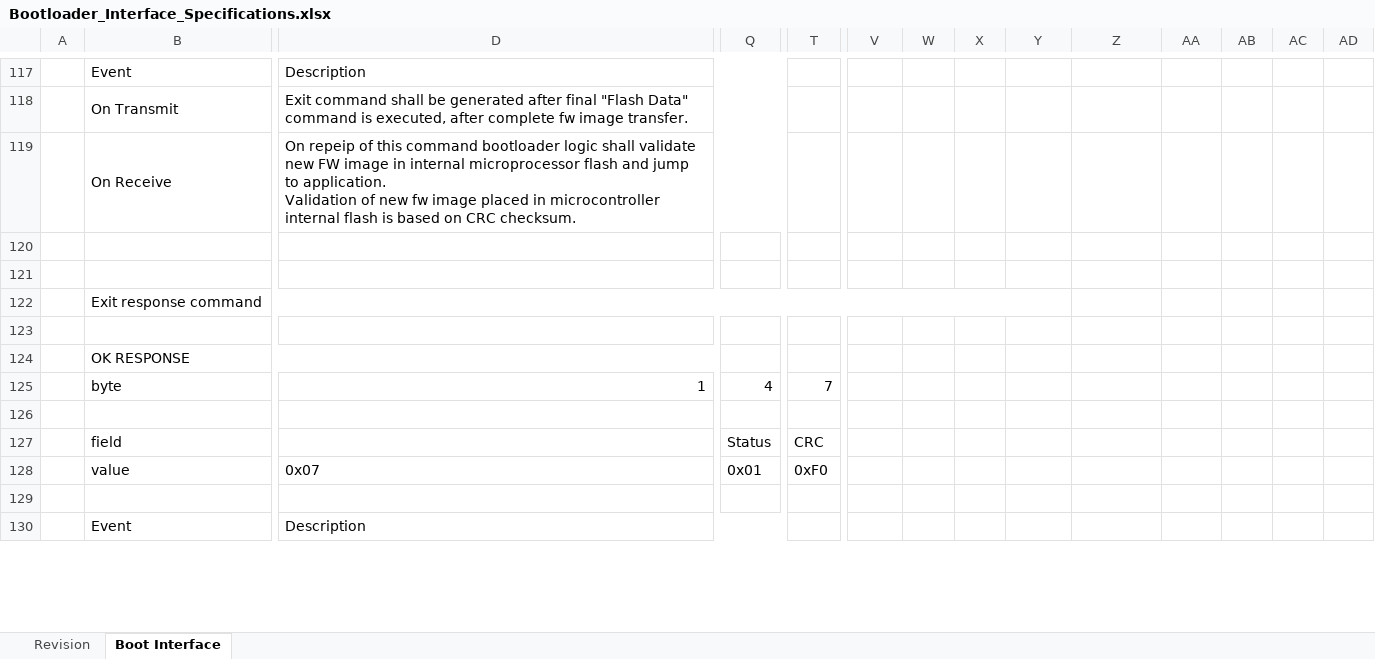
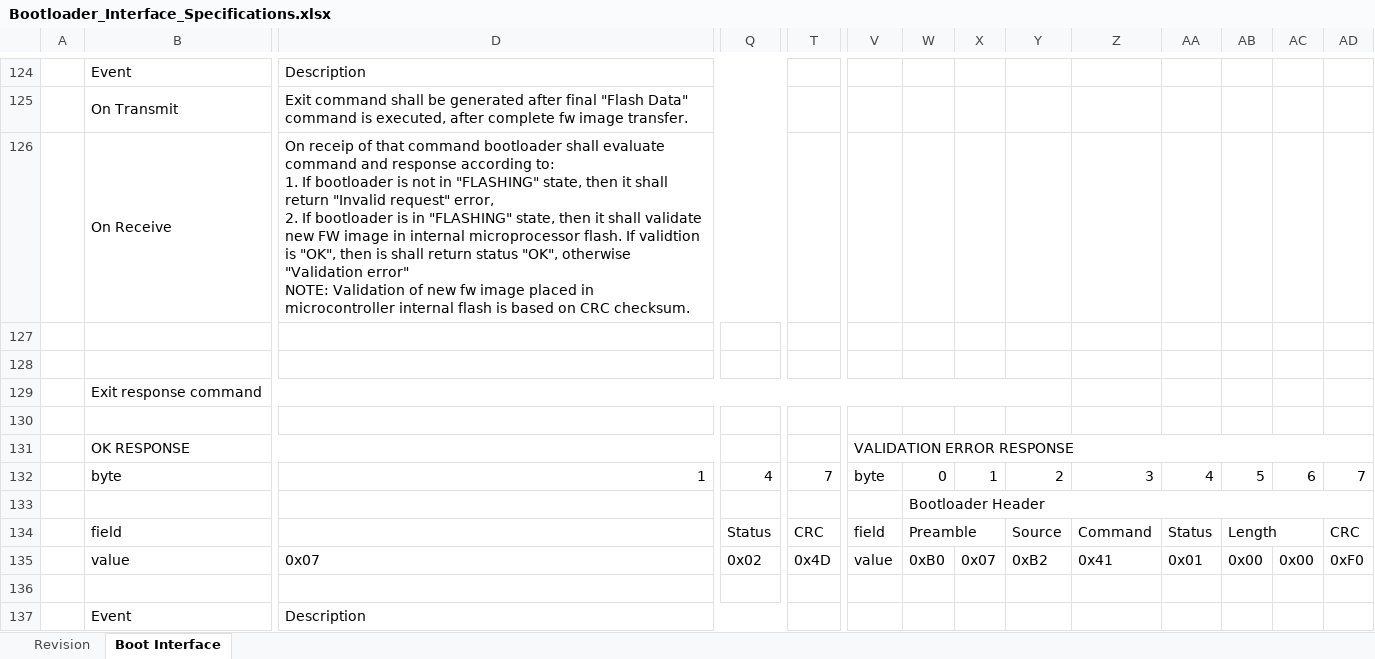
Before and after one commit to GeneralEmbeddedCLibraries/boot, an Excel workbook: doc/Bootloader_Interface_Specifications.xlsx, sheet Boot Interface, drawn as a sheet; only a part is shown, gaps mark what is left out; values as stored, in another font and other column widths than the file's, no cell formats; charts and pictures not drawn; removed rows and columns are numbered as before the commit, all else as after; rows hold the shown columns only; ↵ is a line break in a cell; the diff covers the shown part only; the diff names each change by its address in the sheet, - before the commit and + after, or states it on an @@ line.

Commit message:
- updating bootloader interface specifications

```diff
--- a/doc/Bootloader_Interface_Specifications.xlsx (sheet Boot Interface)
+++ b/doc/Bootloader_Interface_Specifications.xlsx (sheet Boot Interface)
-D126: On repeip of this command bootloader logic shall validate new FW image in internal microprocessor flash and jump to application. ↵ Validation of…
+D126: On receip of that command bootloader shall evaluate command and response according to: ↵ 1. If bootloader is not in "FLASHING" state, then it shall return "Invalid request" error, ↵ 2. If bootloader is in "FLASHING" state, then it shall validate new FW image in internal microprocessor flash. If validtion is "OK", then is shall return status "OK", otherwise "Validation error" ↵ NOTE: Validation of…
-row 124:  | OK RESPONSE
-row 125:  | byte | 1 | 4 | 7
-row 126: (empty)
-row 127:  | field |  | Status | CRC
+row 131:  | OK RESPONSE |  |  |  | VALIDATION ERROR RESPONSE
+row 132:  | byte | 1 | 4 | 7 | byte | 0 | 1 | 2 | 3 | 4 | 5 | 6 | 7
+row 133:  |  |  |  |  |  | Bootloader Header
+row 134:  | field |  | Status | CRC | field | Preamble |  | Source | Command | Status | Length |  | CRC
-Q135: 0x01
+Q135: 0x02
-T135: 0xF0
+T135: 0x4D
-V135: (empty)
+V135: value
-W135: (empty)
+W135: 0xB0
-X135: (empty)
+X135: 0x07
-Y135: (empty)
+Y135: 0xB2
-Z135: (empty)
+Z135: 0x41
-AA135: (empty)
+AA135: 0x01
-AB135: (empty)
+AB135: 0x00
-AC135: (empty)
+AC135: 0x00
-AD135: (empty)
+AD135: 0xF0
```
Also changed, not shown: 10 added rows, 3 removed rows, 12 edited cells and merged cells elsewhere in this sheet, cell formats, charts or pictures.
